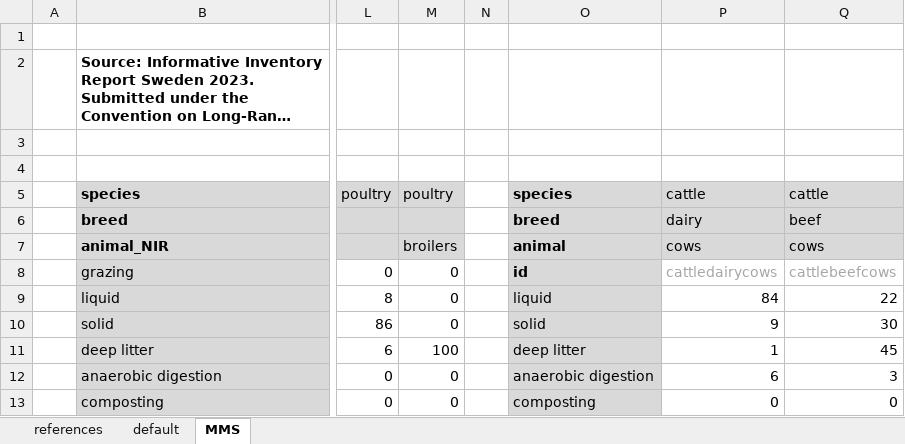
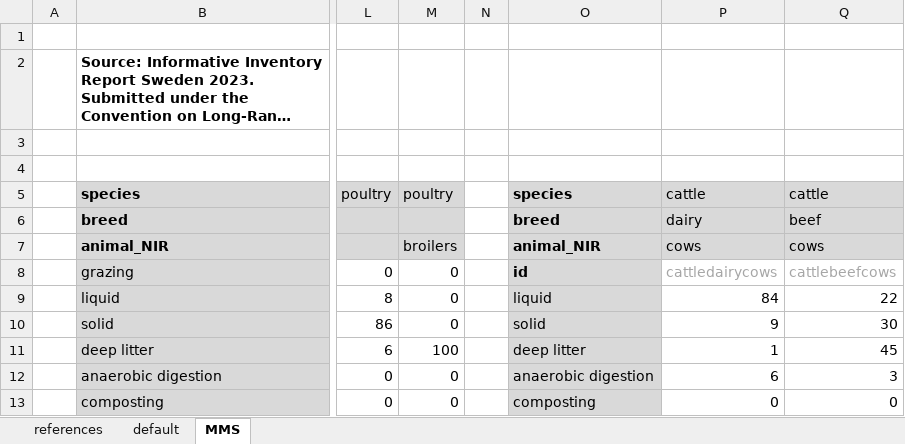
Before and after one commit to SLU-foodsystems/CIBUSmod, an Excel workbook: data/default/ManureMgmt.xlsx, sheet MMS, drawn as a sheet; only a part is shown, gaps mark what is left out; long unchanged cells end in …; values as stored, in another font and other column widths than the file's, no borders; the diff names each change by its address in the sheet, - before the commit and + after, or states it on an @@ line.

Commit message:
Some fix in manure excretion data + use animal_NIR rel.

```diff
--- a/data/default/ManureMgmt.xlsx (sheet MMS)
+++ b/data/default/ManureMgmt.xlsx (sheet MMS)
-O7: animal
+O7: animal_NIR
```
Also changed, not shown: sheet default, formulas that keep their value, data/relation_tables.xlsx.
